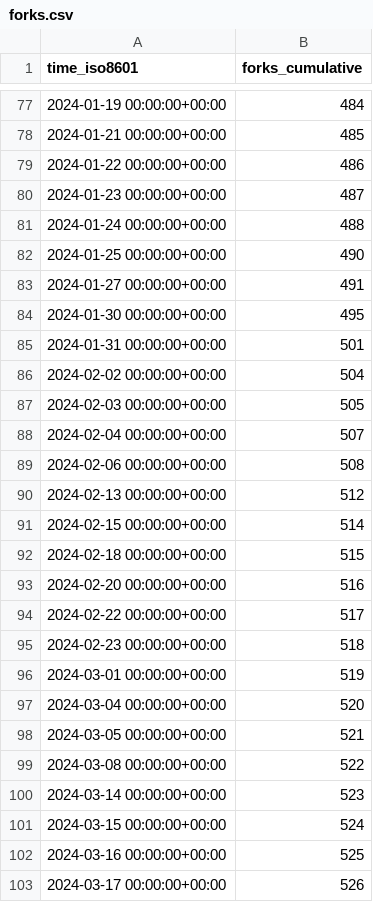
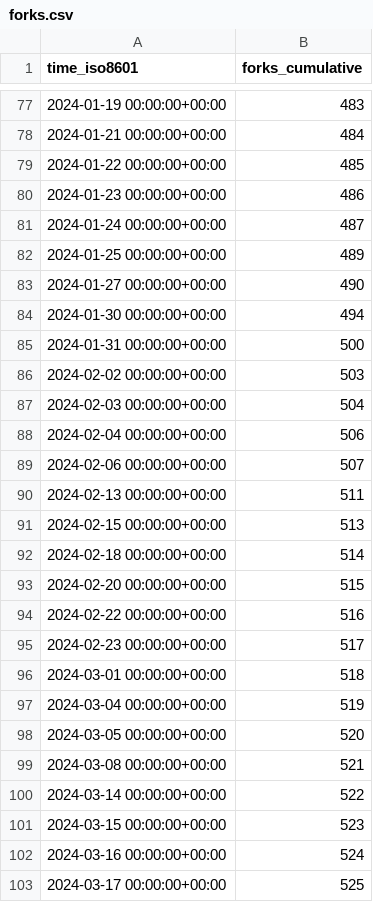
Before and after one commit to superduper-io/superduper, a CSV file: superduper-io/superduper/ghrs-data/forks.csv, drawn as a sheet; only a part is shown, gaps mark what is left out; the diff covers the shown part only.

```diff
--- a/superduper-io/superduper/ghrs-data/forks.csv
+++ b/superduper-io/superduper/ghrs-data/forks.csv
@@ -77,27 +77,27 @@ time_iso8601,forks_cumulative
-2024-01-19 00:00:00+00:00,484
-2024-01-21 00:00:00+00:00,485
-2024-01-22 00:00:00+00:00,486
-2024-01-23 00:00:00+00:00,487
-2024-01-24 00:00:00+00:00,488
-2024-01-25 00:00:00+00:00,490
-2024-01-27 00:00:00+00:00,491
-2024-01-30 00:00:00+00:00,495
-2024-01-31 00:00:00+00:00,501
-2024-02-02 00:00:00+00:00,504
-2024-02-03 00:00:00+00:00,505
-2024-02-04 00:00:00+00:00,507
-2024-02-06 00:00:00+00:00,508
-2024-02-13 00:00:00+00:00,512
-2024-02-15 00:00:00+00:00,514
-2024-02-18 00:00:00+00:00,515
-2024-02-20 00:00:00+00:00,516
-2024-02-22 00:00:00+00:00,517
-2024-02-23 00:00:00+00:00,518
-2024-03-01 00:00:00+00:00,519
-2024-03-04 00:00:00+00:00,520
-2024-03-05 00:00:00+00:00,521
-2024-03-08 00:00:00+00:00,522
-2024-03-14 00:00:00+00:00,523
-2024-03-15 00:00:00+00:00,524
-2024-03-16 00:00:00+00:00,525
-2024-03-17 00:00:00+00:00,526
+2024-01-19 00:00:00+00:00,483
+2024-01-21 00:00:00+00:00,484
+2024-01-22 00:00:00+00:00,485
+2024-01-23 00:00:00+00:00,486
+2024-01-24 00:00:00+00:00,487
+2024-01-25 00:00:00+00:00,489
+2024-01-27 00:00:00+00:00,490
+2024-01-30 00:00:00+00:00,494
+2024-01-31 00:00:00+00:00,500
+2024-02-02 00:00:00+00:00,503
+2024-02-03 00:00:00+00:00,504
+2024-02-04 00:00:00+00:00,506
+2024-02-06 00:00:00+00:00,507
+2024-02-13 00:00:00+00:00,511
+2024-02-15 00:00:00+00:00,513
+2024-02-18 00:00:00+00:00,514
+2024-02-20 00:00:00+00:00,515
+2024-02-22 00:00:00+00:00,516
+2024-02-23 00:00:00+00:00,517
+2024-03-01 00:00:00+00:00,518
+2024-03-04 00:00:00+00:00,519
+2024-03-05 00:00:00+00:00,520
+2024-03-08 00:00:00+00:00,521
+2024-03-14 00:00:00+00:00,522
+2024-03-15 00:00:00+00:00,523
+2024-03-16 00:00:00+00:00,524
+2024-03-17 00:00:00+00:00,525
```
Also changed, not shown: 1 removed row and 110 edited cells elsewhere in this file, superduper-io/superduper/ghrs-data/stargazers.csv.
